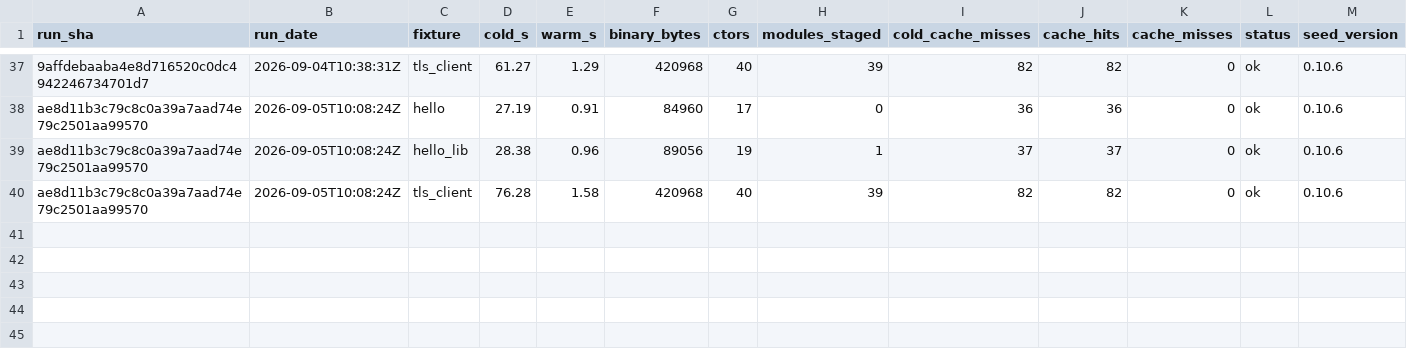
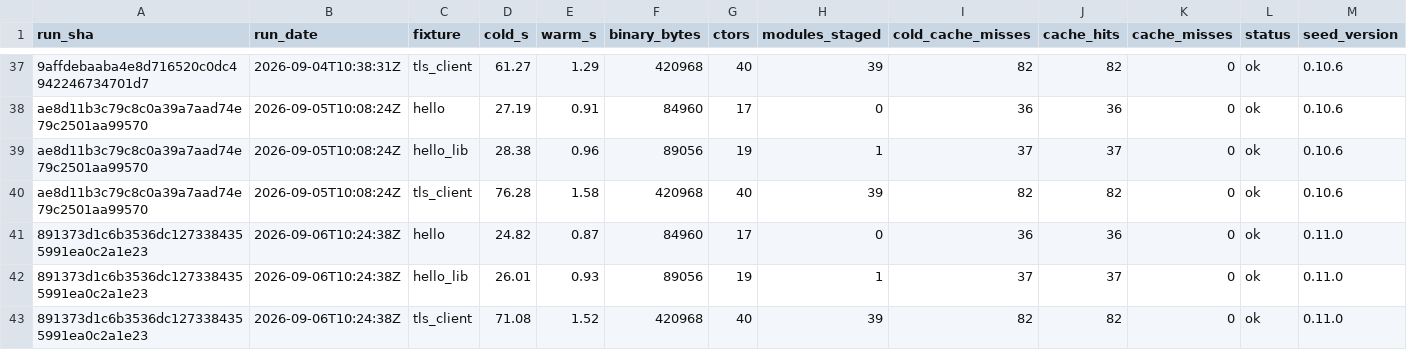
Before and after one commit to SailfinIO/sailfin, a CSV file: consumer.csv, drawn as a sheet; only a part is shown, gaps mark what is left out; rows hold the shown columns only; the diff names each change by its address in the sheet, - before the commit and + after, or states it on an @@ line.

```diff
--- a/consumer.csv
+++ b/consumer.csv
+row 41: 891373d1c6b3536dc1273384355991ea0c2a1e23 | 2026-09-06T10:24:38Z | hello | 24.82 | 0.87 | 84960 | 17 | 0 | 36 | 36 | 0 | ok | 0.11.0
+row 42: 891373d1c6b3536dc1273384355991ea0c2a1e23 | 2026-09-06T10:24:38Z | hello_lib | 26.01 | 0.93 | 89056 | 19 | 1 | 37 | 37 | 0 | ok | 0.11.0
+row 43: 891373d1c6b3536dc1273384355991ea0c2a1e23 | 2026-09-06T10:24:38Z | tls_client | 71.08 | 1.52 | 420968 | 40 | 39 | 82 | 82 | 0 | ok | 0.11.0
```
Also changed, not shown: build.csv, runtime.csv, 1 other file.
